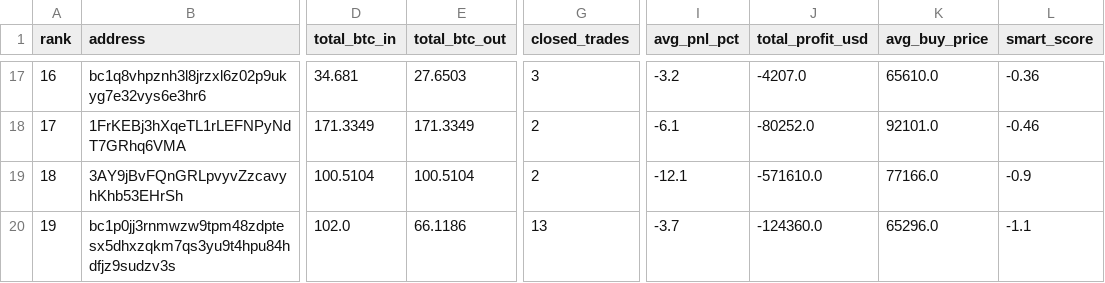
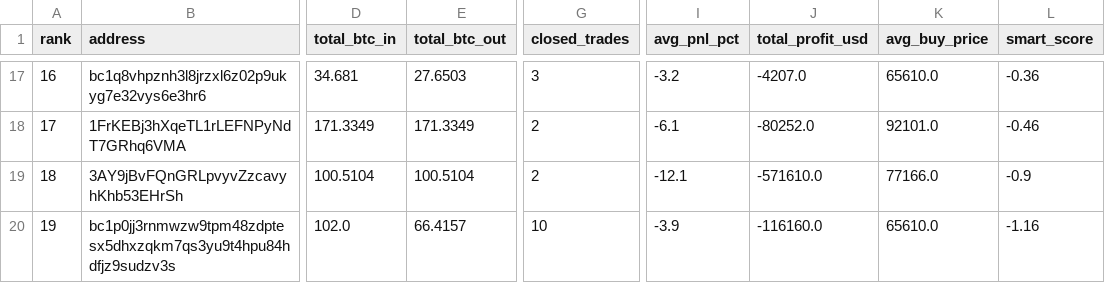
Before and after one commit to nierozgarniety/grubasy-tracker, a CSV file: grubasy_ranking.csv, drawn as a sheet; only a part is shown, gaps mark what is left out; the diff names each change by its address in the sheet, - before the commit and + after, or states it on an @@ line.

Commit message:
Update 2026-06-23 14:48 UTC

```diff
--- a/grubasy_ranking.csv
+++ b/grubasy_ranking.csv
-E20 (total_btc_out): 66.1186
+E20 (total_btc_out): 66.4157
-G20 (closed_trades): 13
+G20 (closed_trades): 10
-I20 (avg_pnl_pct): -3.7
+I20 (avg_pnl_pct): -3.9
-J20 (total_profit_usd): -124360.0
+J20 (total_profit_usd): -116160.0
-K20 (avg_buy_price): 65296.0
+K20 (avg_buy_price): 65610.0
-L20 (smart_score): -1.1
+L20 (smart_score): -1.16
```
